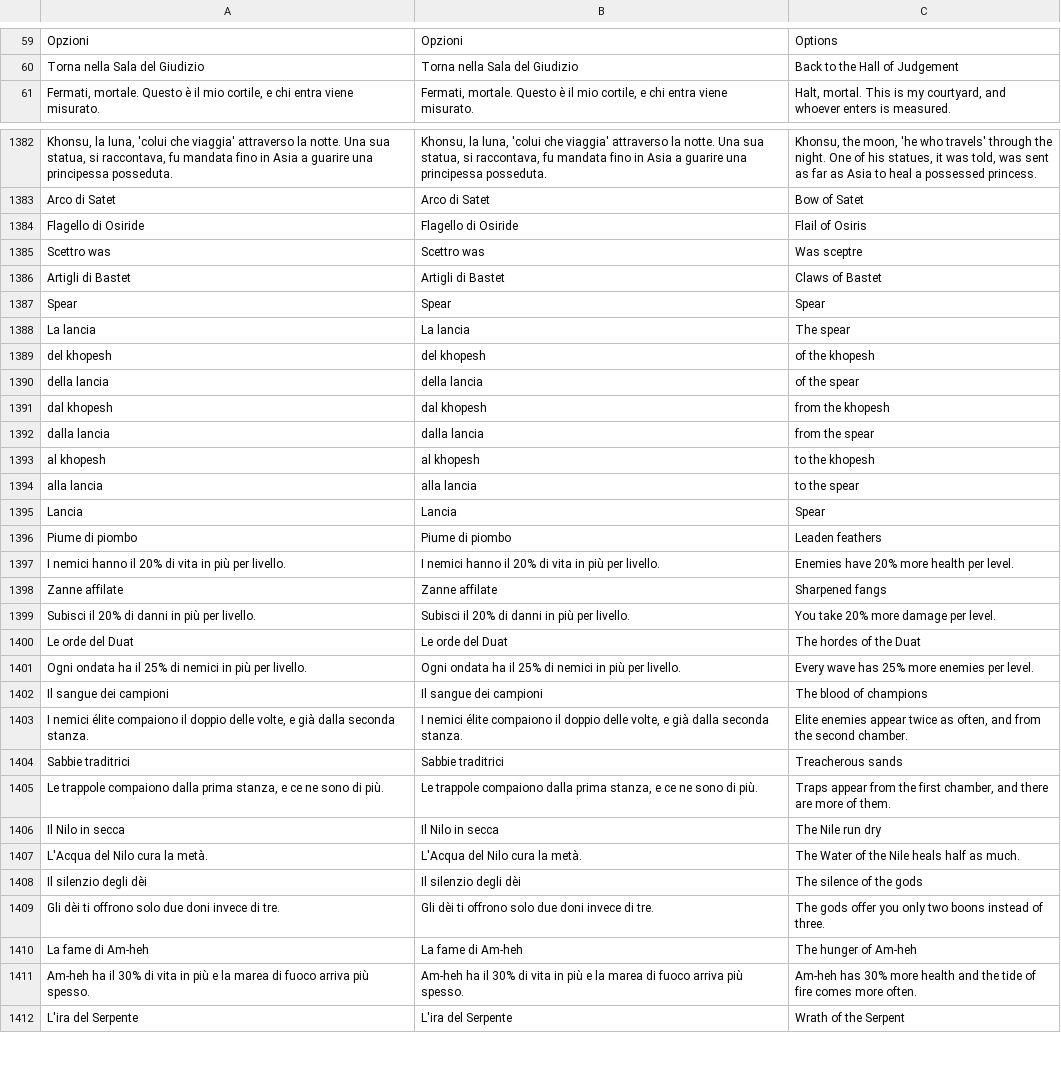
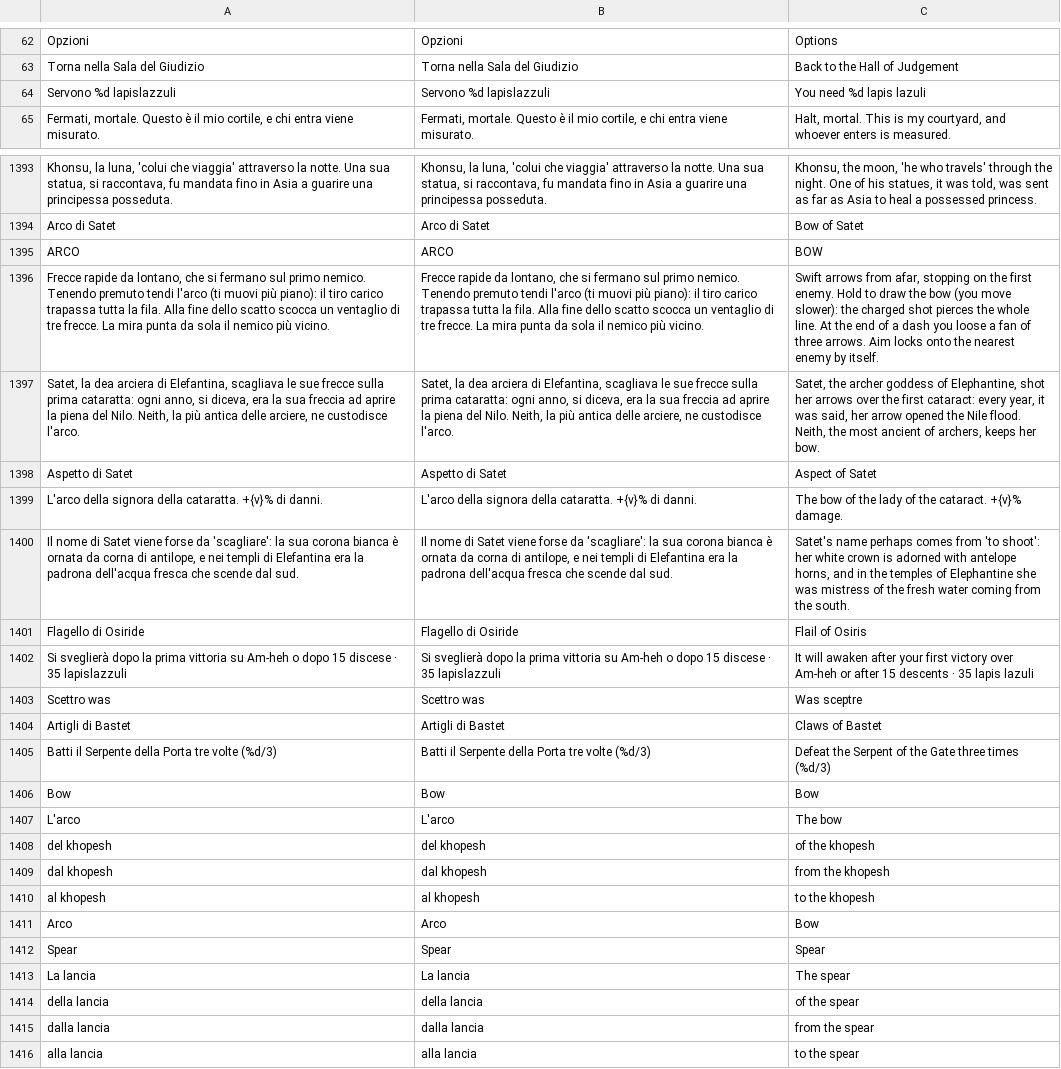
Before and after one commit to GiuseppeValguarnera/Duat, a CSV file: i18n/duat_translations.csv, drawn as a sheet; only a part is shown, gaps mark what is left out; the shorter side is filled out with more unchanged rows; the diff covers the shown part only; the diff names each change by its address in the sheet, - before the commit and + after, or states it on an @@ line.

```diff
--- a/i18n/duat_translations.csv
+++ b/i18n/duat_translations.csv
@@ row 843 moved to row 64: Servono %d lapislazzuli @@
+row 1395: ARCO | ARCO | BOW
+row 1396: Frecce rapide da lontano, che si fermano sul primo nemico. Tenendo premuto tendi l'arco (ti muovi più piano): il tiro carico trapassa tutta la fila. Alla fine dello scatto scocca un ventaglio di tre frecce. La mira punta da sola il nemico più vicino. | Frecce rapide da lontano, che si fermano sul primo nemico. Tenendo premuto tendi l'arco (ti muovi più piano): il tiro carico trapassa tutta la fila. Alla fine dello scatto scocca un ventaglio di tre frecce. La mira punta da sola il nemico più vicino. | Swift arrows from afar, stopping on the first enemy. Hold to draw the bow (you move slower): the charged shot pierces the whole line. At the end of a dash you loose a fan of three arrows. Aim locks onto the nearest enemy by itself.
+row 1397: Satet, la dea arciera di Elefantina, scagliava le sue frecce sulla prima cataratta: ogni anno, si diceva, era la sua freccia ad aprire la piena del Nilo. Neith, la più antica delle arciere, ne custodisce l'arco. | Satet, la dea arciera di Elefantina, scagliava le sue frecce sulla prima cataratta: ogni anno, si diceva, era la sua freccia ad aprire la piena del Nilo. Neith, la più antica delle arciere, ne custodisce l'arco. | Satet, the archer goddess of Elephantine, shot her arrows over the first cataract: every year, it was said, her arrow opened the Nile flood. Neith, the most ancient of archers, keeps her bow.
+row 1398: Aspetto di Satet | Aspetto di Satet | Aspect of Satet
+row 1399: L'arco della signora della cataratta. +{v}% di danni. | L'arco della signora della cataratta. +{v}% di danni. | The bow of the lady of the cataract. +{v}% damage.
+row 1400: Il nome di Satet viene forse da 'scagliare': la sua corona bianca è ornata da corna di antilope, e nei templi di Elefantina era la padrona dell'acqua fresca che scende dal sud. | Il nome di Satet viene forse da 'scagliare': la sua corona bianca è ornata da corna di antilope, e nei templi di Elefantina era la padrona dell'acqua fresca che scende dal sud. | Satet's name perhaps comes from 'to shoot': her white crown is adorned with antelope horns, and in the temples of Elephantine she was mistress of the fresh water coming from the south.
+row 1402: Si sveglierà dopo la prima vittoria su Am-heh o dopo 15 discese · 35 lapislazzuli | Si sveglierà dopo la prima vittoria su Am-heh o dopo 15 discese · 35 lapislazzuli | It will awaken after your first victory over Am-heh or after 15 descents · 35 lapis lazuli
+row 1405: Batti il Serpente della Porta tre volte (%d/3) | Batti il Serpente della Porta tre volte (%d/3) | Defeat the Serpent of the Gate three times (%d/3)
+row 1406: Bow | Bow | Bow
+row 1407: L'arco | L'arco | The bow
@@ row 1389 moved to row 1408: del khopesh @@
@@ row 1391 moved to row 1409: dal khopesh @@
@@ row 1393 moved to row 1410: al khopesh @@
+row 1411: Arco | Arco | Bow
```
Also changed, not shown: 11 added rows elsewhere in this file, 11 other files.
